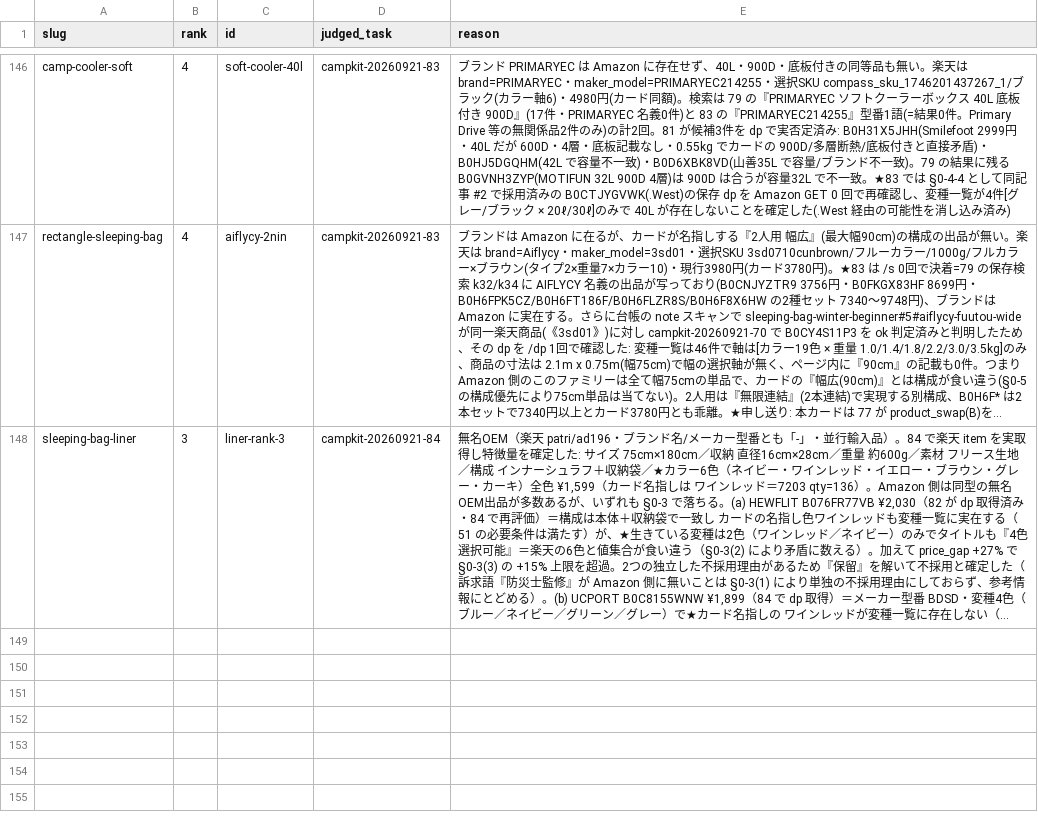
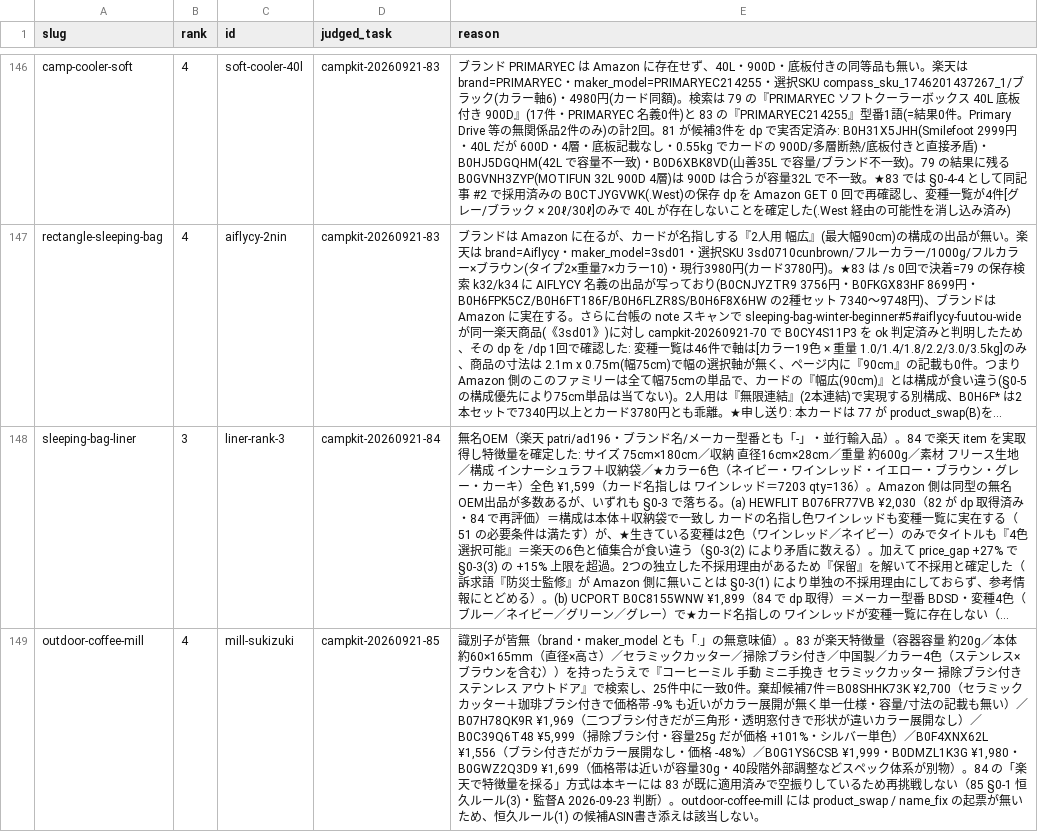
Before and after one commit to tanoue-boop/camp-kit-guide, a TSV file: _file/amazon-backfill-no-amazon.tsv, drawn as a sheet; only a part is shown, gaps mark what is left out; long unchanged cells end in …; the diff names each change by its address in the sheet, - before the commit and + after, or states it on an @@ line.

Commit message:
fix: キュー#58 85 §B no-amazon（outdoor-coffee-mill#4）＋§C notes 追記（campkit-20260921-85）

```diff
--- a/_file/amazon-backfill-no-amazon.tsv
+++ b/_file/amazon-backfill-no-amazon.tsv
+row 149: outdoor-coffee-mill | 4 | mill-sukizuki | campkit-20260921-85 | 識別子が皆無（brand・maker_model とも「.」の無意味値）。83 が楽天特徴量（容器容量 約20g／本体 約60×165mm（直径×高さ）／セラミックカッター／掃除ブラシ付き／中国製／カラー4色（ステンレス×ブラウンを含む））を持ったうえで『コーヒーミル 手動 ミニ手挽き セラミックカッター 掃除ブラシ付き ステンレス アウトドア』で検索し、25件中に一致0件。棄却候補7件＝B08SHHK73K ¥2,700（セラミックカッター＋珈琲ブラシ付きで価格帯 -9% も近いがカラー展開が無く単一仕様・容量/寸法の記載も無い）／B07H78QK9R ¥1,969（二つブラシ付きだが三角形・透明窓付きで形状が違いカラー展開なし）／B0C39Q6T48 ¥5,999（掃除ブラシ付・容量25g だが価格 +101%・シルバー単色）／B0F4XNX62L ¥1,556（ブラシ付きだがカラー展開なし・価格 -48%）／B0G1YS6CSB ¥1,999・B0DMZL1K3G ¥1,980・B0GWZ2Q3D9 ¥1,699（価格帯は近いが容量30g・40段階外部調整などスペック体系が別物）。84 の「楽天で特徴量を採る」方式は本キーには 83 が既に適用済みで空振りしているため再挑戦しない（85 §0-1 恒久ルール(3)・監督A 2026-09-23 判断）。outdoor-coffee-mill には product_swap / name_fix の起票が無いため、恒久ルール(1) の候補ASIN書き添えは該当しない。
```
Also changed, not shown: _file/article-fix-backlog.tsv.
